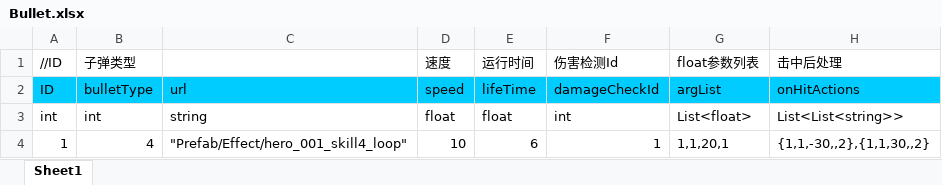
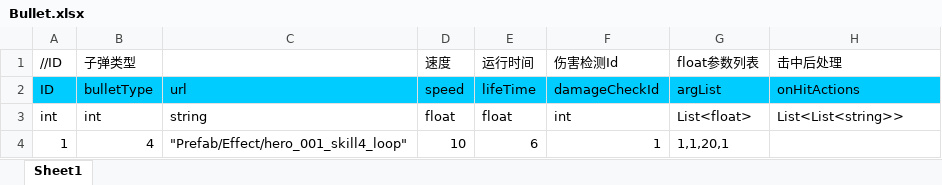
Before and after one commit to chiguozi/IDK, an Excel workbook: Assets/Excels/Bullet.xlsx, sheet Sheet1, drawn as a sheet; values as stored, in another font and other column widths than the file's, no borders; the diff names each change by its address in the sheet, - before the commit and + after, or states it on an @@ line.

```diff
--- a/Assets/Excels/Bullet.xlsx (sheet Sheet1)
+++ b/Assets/Excels/Bullet.xlsx (sheet Sheet1)
-H4 (击中后处理): {1,1,-30,,2},{1,1,30,,2}
+H4 (击中后处理): (empty)
```
Also changed, not shown: 15 other files.
